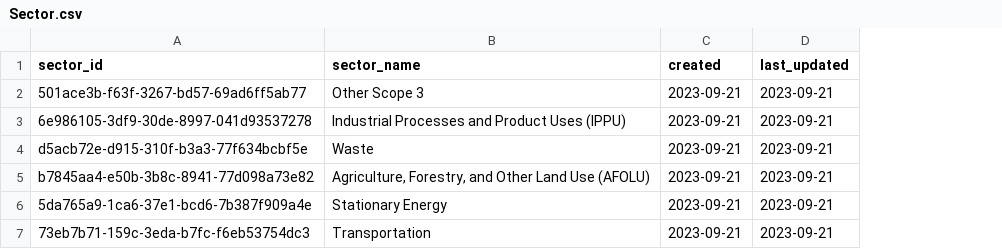
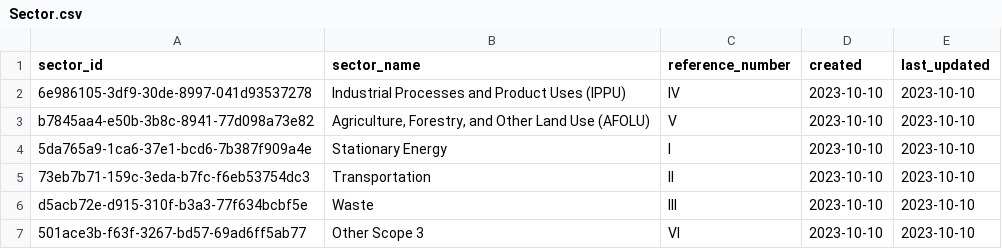
Before and after one commit to Open-Earth-Foundation/CityCatalyst, a CSV file: gpc_seeder/data_processed/Sector.csv, drawn as a sheet; removed rows and columns are numbered as before the commit, all else as after; the diff names each change by its address in the sheet, - before the commit and + after, or states it on an @@ line.

```diff
--- a/gpc_seeder/data_processed/Sector.csv
+++ b/gpc_seeder/data_processed/Sector.csv
+column C (reference_number), rows 2-5: IV | V | I | II
-row 2: 501ace3b-f63f-3267-bd57-69ad6ff5ab77 | Other Scope 3 | 2023-09-21 | 2023-09-21
-D2 (created): 2023-09-21
+D2 (created): 2023-10-10
-E2 (last_updated): 2023-09-21
+E2 (last_updated): 2023-10-10
-row 4: d5acb72e-d915-310f-b3a3-77f634bcbf5e | Waste | 2023-09-21 | 2023-09-21
-D3:D5 (created): 2023-09-21
+D3:D5 (created): 2023-10-10
-E3:E5 (last_updated): 2023-09-21
+E3:E5 (last_updated): 2023-10-10
+row 6: d5acb72e-d915-310f-b3a3-77f634bcbf5e | Waste | III | 2023-10-10 | 2023-10-10
+row 7: 501ace3b-f63f-3267-bd57-69ad6ff5ab77 | Other Scope 3 | VI | 2023-10-10 | 2023-10-10
```
Also changed, not shown: gpc_seeder/data_processed/ReportingLevel.csv, gpc_seeder/data_processed/Scope.csv, 2 other files.
